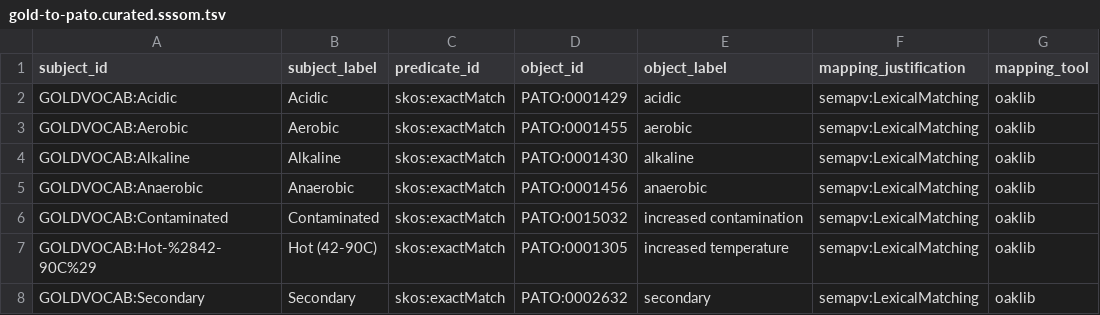
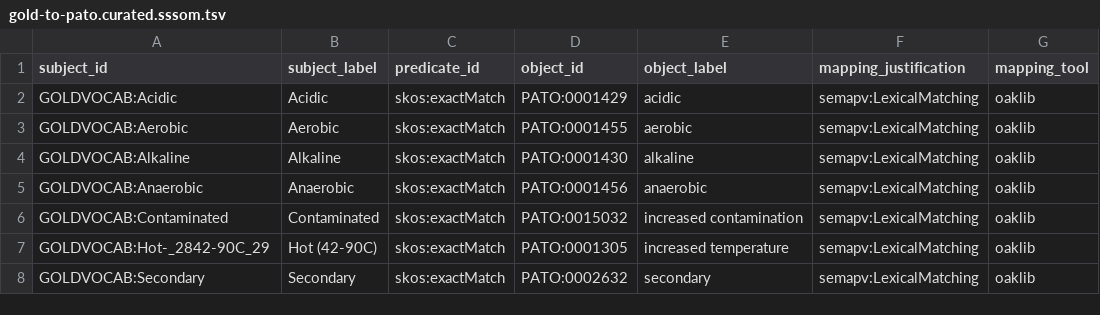
Before and after one commit to cmungall/gold-ontology, a TSV file: mappings/gold-to-pato.curated.sssom.tsv, drawn as a sheet; only a part is shown; the diff names each change by its address in the sheet, - before the commit and + after, or states it on an @@ line.

```diff
--- a/mappings/gold-to-pato.curated.sssom.tsv
+++ b/mappings/gold-to-pato.curated.sssom.tsv
-A7 (subject_id): GOLDVOCAB:Hot-%2842-90C%29
+A7 (subject_id): GOLDVOCAB:Hot-_2842-90C_29
```
Also changed, not shown: mappings/gold-to-mixs.curated.sssom.tsv, 2 other files.
